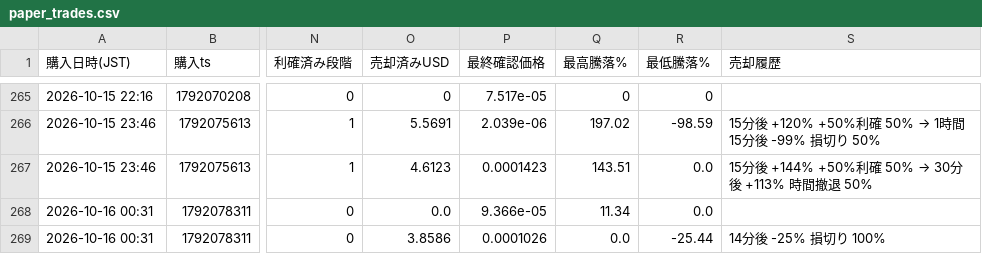
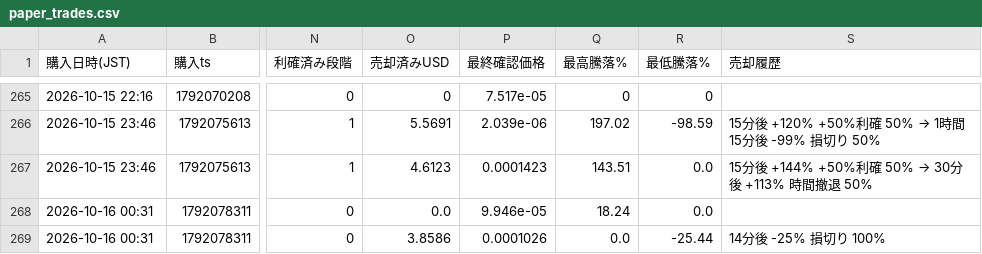
Before and after one commit to kokikkkk44/meme-scanner, a CSV file: data/paper_trades.csv, drawn as a sheet; only a part is shown, gaps mark what is left out; the diff names each change by its address in the sheet, - before the commit and + after, or states it on an @@ line.

```diff
--- a/data/paper_trades.csv
+++ b/data/paper_trades.csv
-P268 (最終確認価格): 9.366e-05
+P268 (最終確認価格): 9.946e-05
-Q268 (最高騰落%): 11.34
+Q268 (最高騰落%): 18.24
```
Also changed, not shown: 2 other files.
